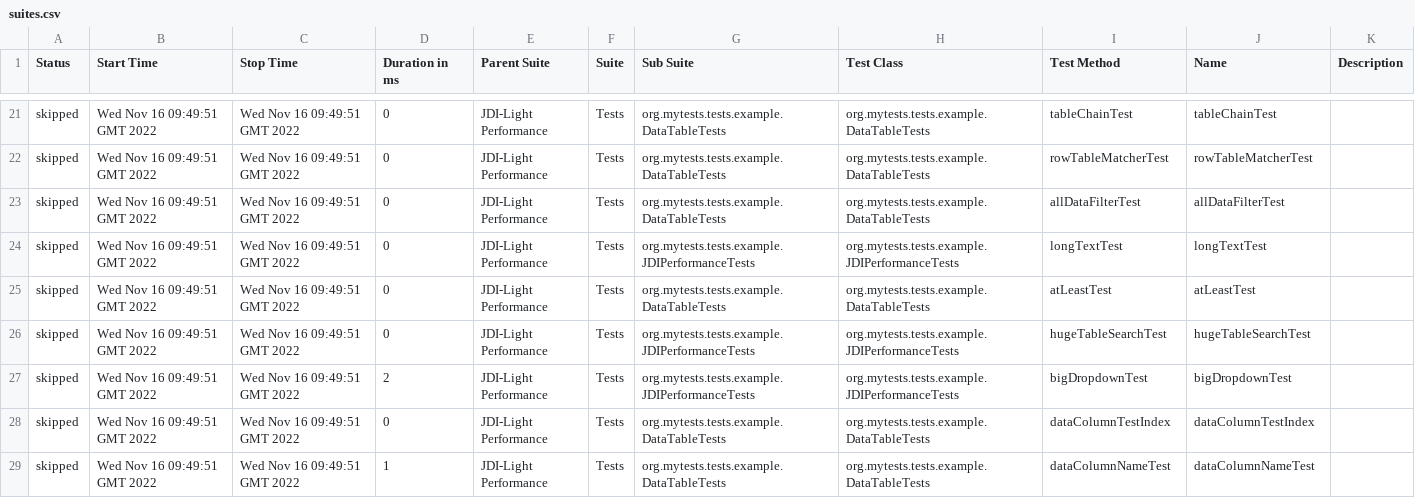
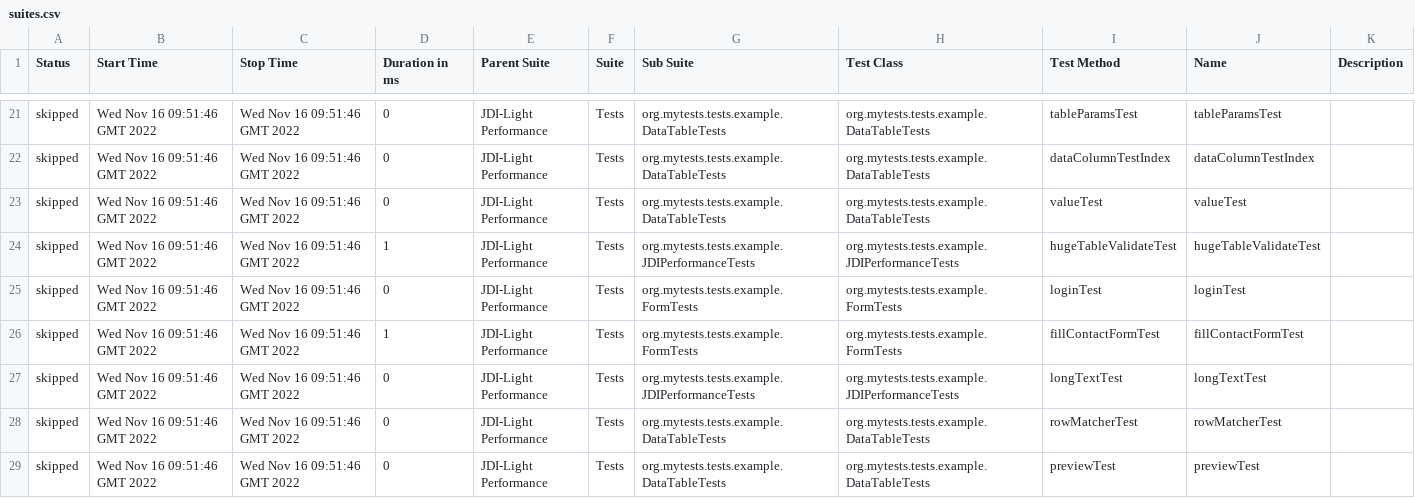
Before and after one commit to jdi-templates/jdi-light-browserstack, a CSV file: 8/data/suites.csv, drawn as a sheet; only a part is shown, gaps mark what is left out; the diff covers the shown part only.

```diff
--- a/8/data/suites.csv
+++ b/8/data/suites.csv
@@ -21,9 +21,9 @@
-"skipped","Wed Nov 16 09:49:51 GMT 2022","Wed Nov 16 09:49:51 GMT 2022","0","JDI-Light Performance","Tests","org.mytests.tests.example.DataTableTests","org.mytests.tests.example.DataTableTests","tableChainTest","tableChainTest",""
-"skipped","Wed Nov 16 09:49:51 GMT 2022","Wed Nov 16 09:49:51 GMT 2022","0","JDI-Light Performance","Tests","org.mytests.tests.example.DataTableTests","org.mytests.tests.example.DataTableTests","rowTableMatcherTest","rowTableMatcherTest",""
-"skipped","Wed Nov 16 09:49:51 GMT 2022","Wed Nov 16 09:49:51 GMT 2022","0","JDI-Light Performance","Tests","org.mytests.tests.example.DataTableTests","org.mytests.tests.example.DataTableTests","allDataFilterTest","allDataFilterTest",""
-"skipped","Wed Nov 16 09:49:51 GMT 2022","Wed Nov 16 09:49:51 GMT 2022","0","JDI-Light Performance","Tests","org.mytests.tests.example.JDIPerformanceTests","org.mytests.tests.example.JDIPerformanceTests","longTextTest","longTextTest",""
-"skipped","Wed Nov 16 09:49:51 GMT 2022","Wed Nov 16 09:49:51 GMT 2022","0","JDI-Light Performance","Tests","org.mytests.tests.example.DataTableTests","org.mytests.tests.example.DataTableTests","atLeastTest","atLeastTest",""
-"skipped","Wed Nov 16 09:49:51 GMT 2022","Wed Nov 16 09:49:51 GMT 2022","0","JDI-Light Performance","Tests","org.mytests.tests.example.JDIPerformanceTests","org.mytests.tests.example.JDIPerformanceTests","hugeTableSearchTest","hugeTableSearchTest",""
-"skipped","Wed Nov 16 09:49:51 GMT 2022","Wed Nov 16 09:49:51 GMT 2022","2","JDI-Light Performance","Tests","org.mytests.tests.example.JDIPerformanceTests","org.mytests.tests.example.JDIPerformanceTests","bigDropdownTest","bigDropdownTest",""
-"skipped","Wed Nov 16 09:49:51 GMT 2022","Wed Nov 16 09:49:51 GMT 2022","0","JDI-Light Performance","Tests","org.mytests.tests.example.DataTableTests","org.mytests.tests.example.DataTableTests","dataColumnTestIndex","dataColumnTestIndex",""
-"skipped","Wed Nov 16 09:49:51 GMT 2022","Wed Nov 16 09:49:51 GMT 2022","1","JDI-Light Performance","Tests","org.mytests.tests.example.DataTableTests","org.mytests.tests.example.DataTableTests","dataColumnNameTest","dataColumnNameTest",""
+"skipped","Wed Nov 16 09:51:46 GMT 2022","Wed Nov 16 09:51:46 GMT 2022","0","JDI-Light Performance","Tests","org.mytests.tests.example.DataTableTests","org.mytests.tests.example.DataTableTests","tableParamsTest","tableParamsTest",""
+"skipped","Wed Nov 16 09:51:46 GMT 2022","Wed Nov 16 09:51:46 GMT 2022","0","JDI-Light Performance","Tests","org.mytests.tests.example.DataTableTests","org.mytests.tests.example.DataTableTests","dataColumnTestIndex","dataColumnTestIndex",""
+"skipped","Wed Nov 16 09:51:46 GMT 2022","Wed Nov 16 09:51:46 GMT 2022","0","JDI-Light Performance","Tests","org.mytests.tests.example.DataTableTests","org.mytests.tests.example.DataTableTests","valueTest","valueTest",""
+"skipped","Wed Nov 16 09:51:46 GMT 2022","Wed Nov 16 09:51:46 GMT 2022","1","JDI-Light Performance","Tests","org.mytests.tests.example.JDIPerformanceTests","org.mytests.tests.example.JDIPerformanceTests","hugeTableValidateTest","hugeTableValidateTest",""
+"skipped","Wed Nov 16 09:51:46 GMT 2022","Wed Nov 16 09:51:46 GMT 2022","0","JDI-Light Performance","Tests","org.mytests.tests.example.FormTests","org.mytests.tests.example.FormTests","loginTest","loginTest",""
+"skipped","Wed Nov 16 09:51:46 GMT 2022","Wed Nov 16 09:51:46 GMT 2022","1","JDI-Light Performance","Tests","org.mytests.tests.example.FormTests","org.mytests.tests.example.FormTests","fillContactFormTest","fillContactFormTest",""
+"skipped","Wed Nov 16 09:51:46 GMT 2022","Wed Nov 16 09:51:46 GMT 2022","0","JDI-Light Performance","Tests","org.mytests.tests.example.JDIPerformanceTests","org.mytests.tests.example.JDIPerformanceTests","longTextTest","longTextTest",""
+"skipped","Wed Nov 16 09:51:46 GMT 2022","Wed Nov 16 09:51:46 GMT 2022","0","JDI-Light Performance","Tests","org.mytests.tests.example.DataTableTests","org.mytests.tests.example.DataTableTests","rowMatcherTest","rowMatcherTest",""
+"skipped","Wed Nov 16 09:51:46 GMT 2022","Wed Nov 16 09:51:46 GMT 2022","0","JDI-Light Performance","Tests","org.mytests.tests.example.DataTableTests","org.mytests.tests.example.DataTableTests","previewTest","previewTest",""
```
Also changed, not shown: 2 added rows, 2 removed rows and 107 edited cells elsewhere in this file, 57 other files.
